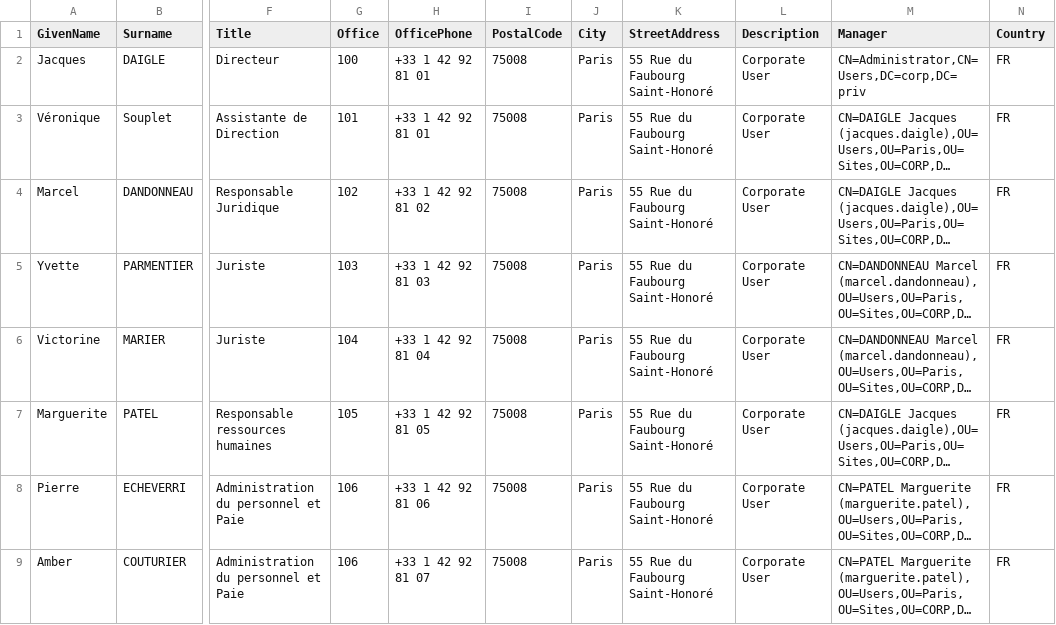
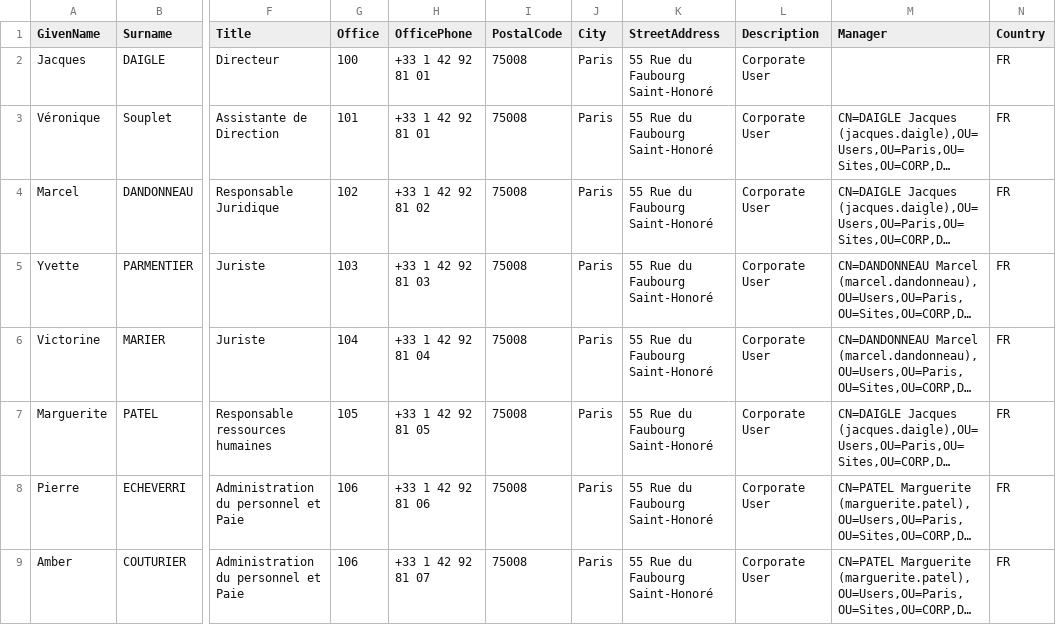
Before and after one commit to vlepineadm/FakeCompany, a CSV file: new_Users.csv, drawn as a sheet; only a part is shown, gaps mark what is left out; long unchanged cells end in …; the diff names each change by its address in the sheet, - before the commit and + after, or states it on an @@ line.

```diff
--- a/new_Users.csv
+++ b/new_Users.csv
-M2 (Manager): CN=Administrator,CN=Users,DC=corp,DC=priv
+M2 (Manager): (empty)
```
Also changed, not shown: 1 other file.
